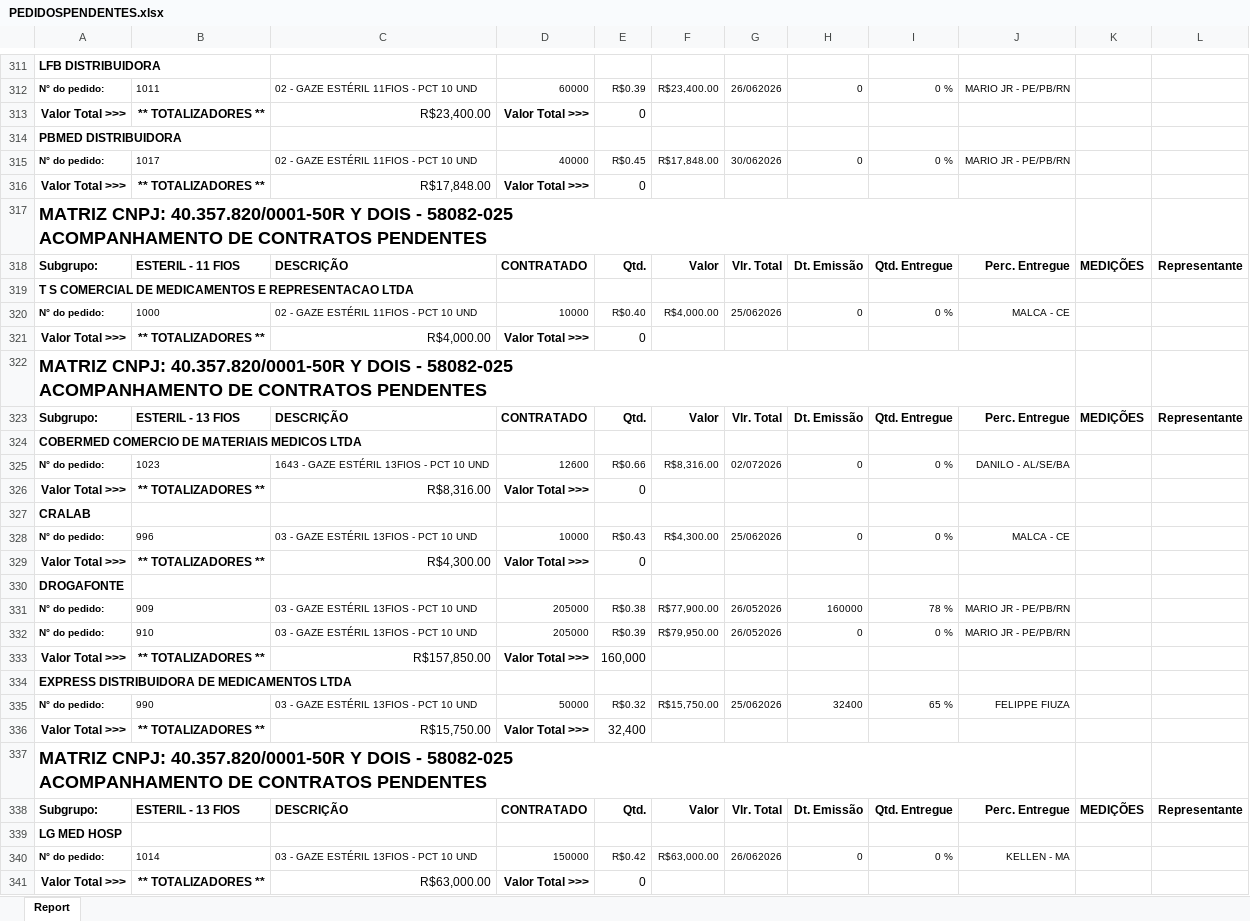
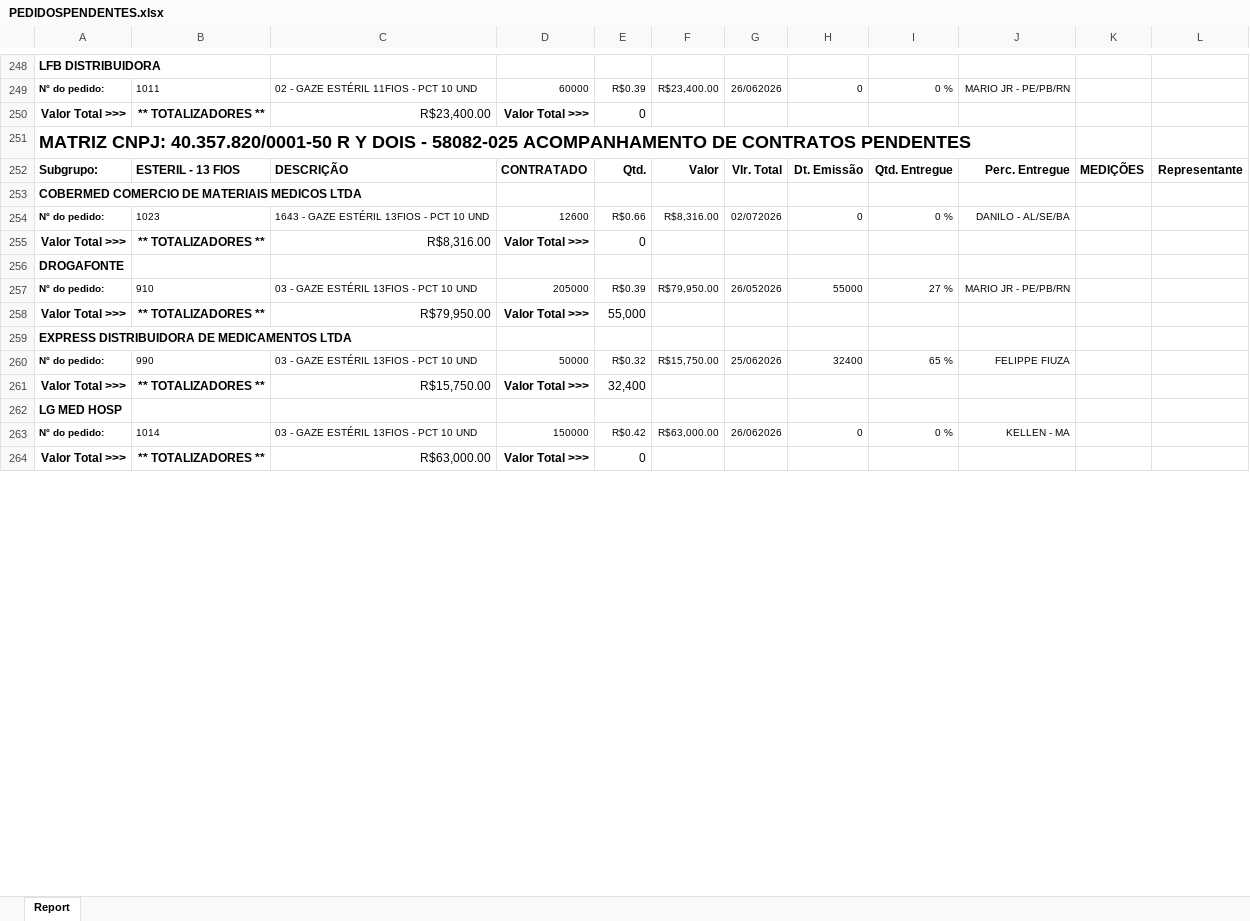
Before and after one commit to fabiosilvavendas-byte/CRM_Medtextil2.0, an Excel workbook: dados/PEDIDOSPENDENTES.xlsx, sheet Report, drawn as a sheet; only a part is shown, gaps mark what is left out; values as stored, in another font and other column widths than the file's, no borders; removed rows and columns are numbered as before the commit, all else as after; ↵ is a line break in a cell; the diff covers the shown part only; the diff names each change by its address in the sheet, - before the commit and + after, or states it on an @@ line.

```diff
--- a/dados/PEDIDOSPENDENTES.xlsx (sheet Report)
+++ b/dados/PEDIDOSPENDENTES.xlsx (sheet Report)
-A251: PBMED DISTRIBUIDORA
+A251: MATRIZ CNPJ: 40.357.820/0001-50 R Y DOIS - 58082-025 ACOMPANHAMENTO DE CONTRATOS PENDENTES
@@ A251 text size: larger @@
-row 315: N° do pedido: | 1017 | 02 - GAZE ESTÉRIL 11FIOS - PCT 10 UND | 40000 | R$0.45 | R$17,848.00 | 30/062026 | 0 | 0 % | MARIO JR - PE/PB/RN
-row 316: Valor Total >>> | ** TOTALIZADORES ** | R$17,848.00 | Valor Total >>> | 0
-row 317: MATRIZ CNPJ: 40.357.820/0001-50R Y DOIS - 58082-025 ↵ ACOMPANHAMENTO DE CONTRATOS PENDENTES
-row 318: Subgrupo: | ESTERIL - 11 FIOS | DESCRIÇÃO | CONTRATADO | Qtd. | Valor | Vlr. Total | Dt. Emissão | Qtd. Entregue | Perc. Entregue | MEDIÇÕES | Representante
-row 319: T S COMERCIAL DE MEDICAMENTOS E REPRESENTACAO LTDA
-row 320: N° do pedido: | 1000 | 02 - GAZE ESTÉRIL 11FIOS - PCT 10 UND | 10000 | R$0.40 | R$4,000.00 | 25/062026 | 0 | 0 % | MALCA - CE
-row 321: Valor Total >>> | ** TOTALIZADORES ** | R$4,000.00 | Valor Total >>> | 0
-row 322: MATRIZ CNPJ: 40.357.820/0001-50R Y DOIS - 58082-025 ↵ ACOMPANHAMENTO DE CONTRATOS PENDENTES
-row 327: CRALAB
-row 328: N° do pedido: | 996 | 03 - GAZE ESTÉRIL 13FIOS - PCT 10 UND | 10000 | R$0.43 | R$4,300.00 | 25/062026 | 0 | 0 % | MALCA - CE
-row 329: Valor Total >>> | ** TOTALIZADORES ** | R$4,300.00 | Valor Total >>> | 0
-row 331: N° do pedido: | 909 | 03 - GAZE ESTÉRIL 13FIOS - PCT 10 UND | 205000 | R$0.38 | R$77,900.00 | 26/052026 | 160000 | 78 % | MARIO JR - PE/PB/RN
-H257: 0
+H257: 55000
-I257: 0 %
+I257: 27 %
-C258: R$157,850.00
+C258: R$79,950.00
-E258: 160,000
+E258: 55,000
-row 337: MATRIZ CNPJ: 40.357.820/0001-50R Y DOIS - 58082-025 ↵ ACOMPANHAMENTO DE CONTRATOS PENDENTES
-row 338: Subgrupo: | ESTERIL - 13 FIOS | DESCRIÇÃO | CONTRATADO | Qtd. | Valor | Vlr. Total | Dt. Emissão | Qtd. Entregue | Perc. Entregue | MEDIÇÕES | Representante
```
Also changed, not shown: 7 added rows, 103 removed rows, 3 moved rows, 87 edited cells and cell formats elsewhere in this sheet, dados/CONSULTA_VENDEDORES.xlsx.
